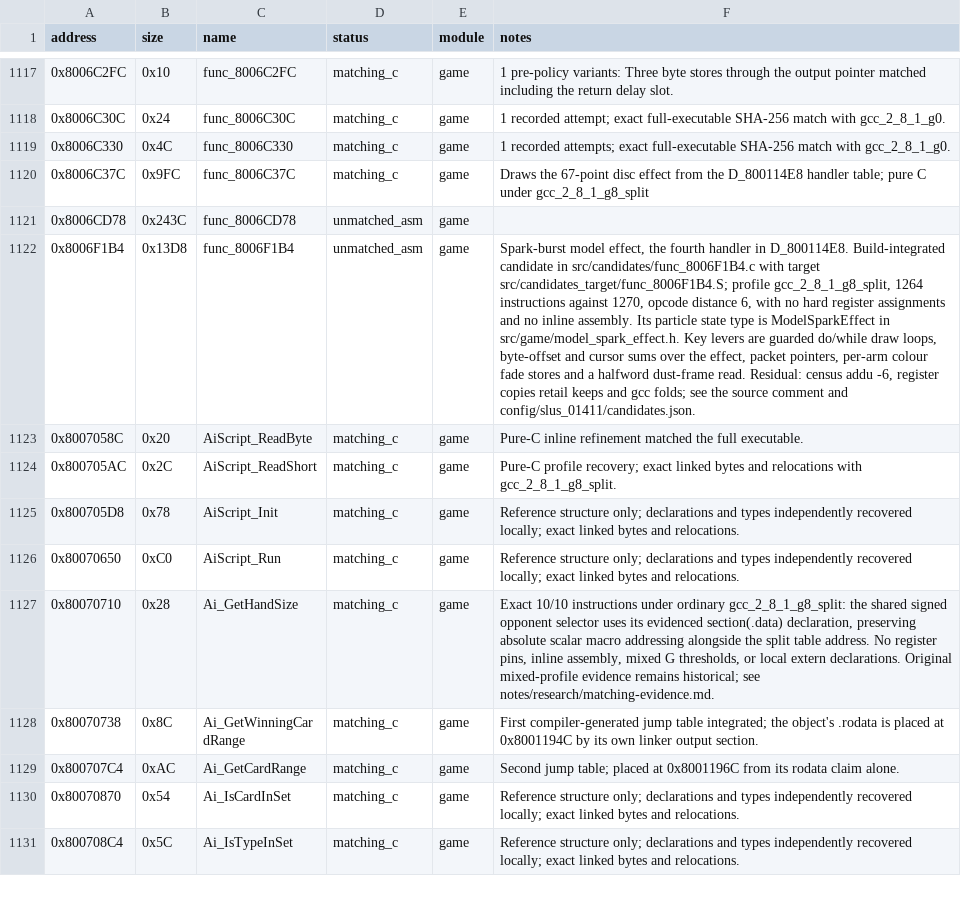
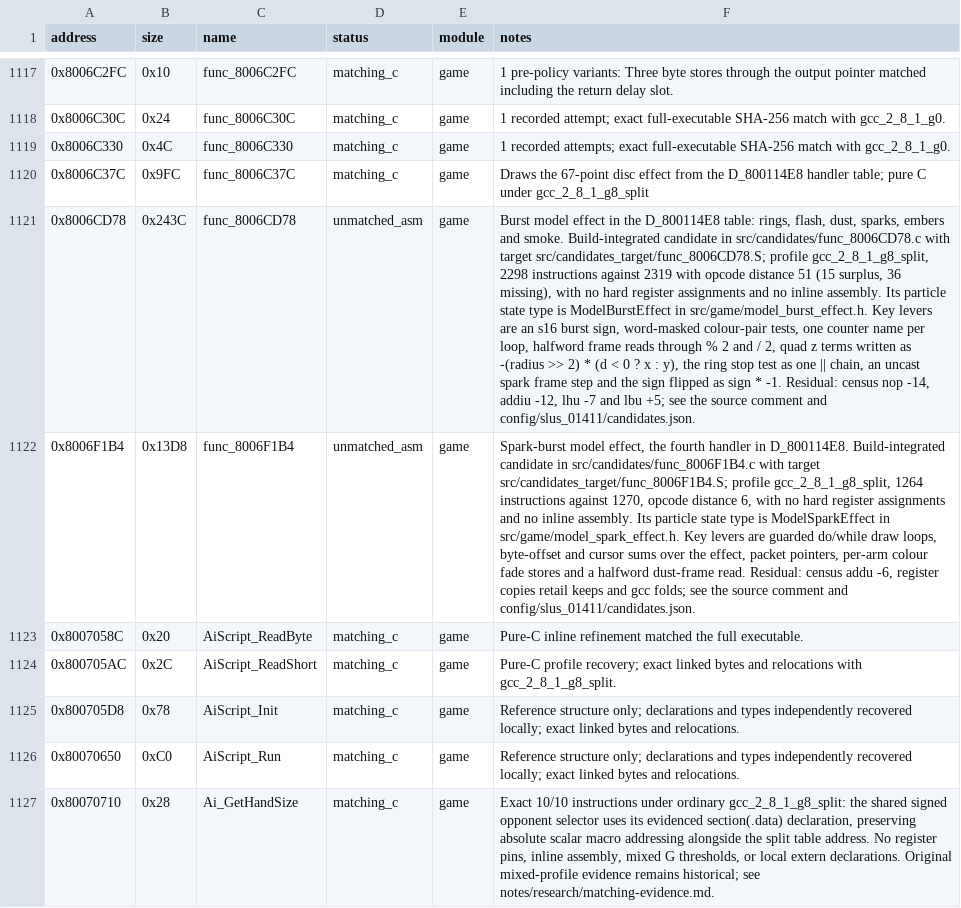
Before and after one commit to Unchiga/DecompRecomp, a CSV file: config/slus_01411/functions.csv, drawn as a sheet; only a part is shown, gaps mark what is left out; the shorter side is filled out with more unchanged rows; the diff names each change by its address in the sheet, - before the commit and + after, or states it on an @@ line.

```diff
--- a/config/slus_01411/functions.csv
+++ b/config/slus_01411/functions.csv
-F1121 (notes): (empty)
+F1121 (notes): Burst model effect in the D_800114E8 table: rings, flash, dust, sparks, embers and smoke. Build-integrated candidate in src/candidates/func_8006CD78.c with target src/candidates_target/func_8006CD78.S; profile gcc_2_8_1_g8_split, 2298 instructions against 2319 with opcode distance 51 (15 surplus, 36 missing), with no hard register assignments and no inline assembly. Its particle state type is ModelBurstEffect in src/game/model_burst_effect.h. Key levers are an s16 burst sign, word-masked colour-pair tests, one counter name per loop, halfword frame reads through % 2 and / 2, quad z terms written as -(radius >> 2) * (d < 0 ? x : y), the ring stop test as one || chain, an uncast spark frame step and the sign flipped as sign * -1. Residual: census nop -14, addiu -12, lhu -7 and lbu +5; see the source comment and config/slus_01411/candidates.json.
```
Also changed, not shown: 4 other files.
